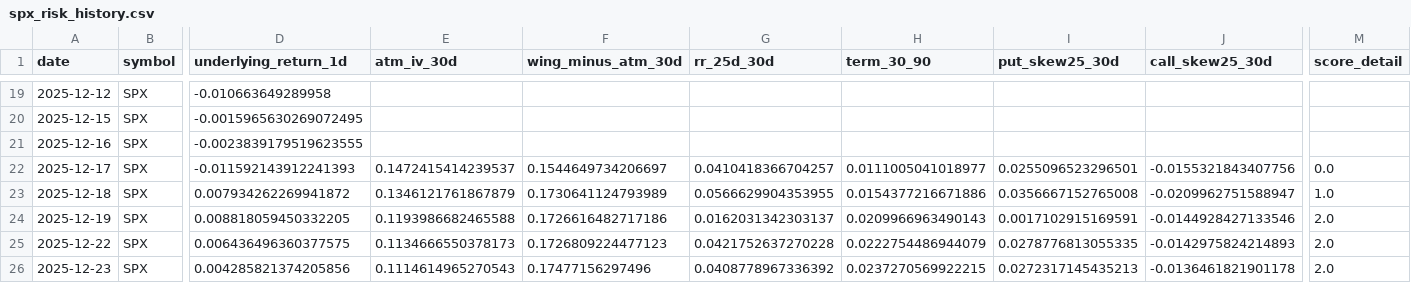
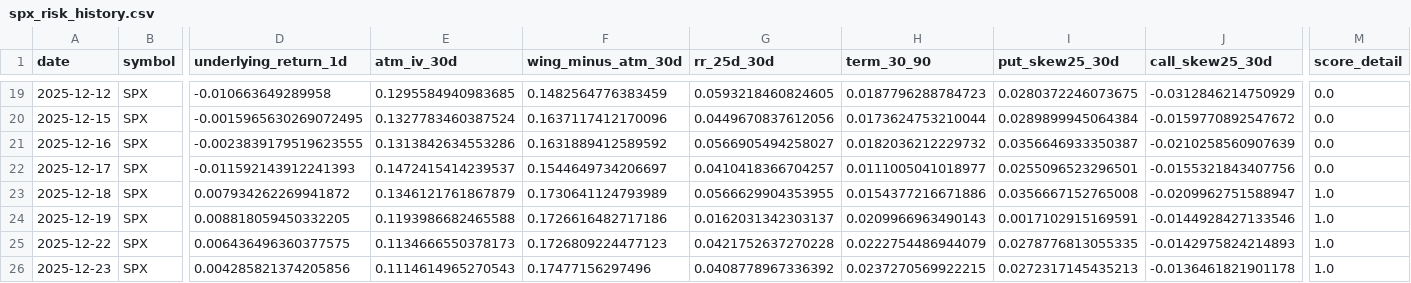
Before and after one commit to tengfeilli/moneysworking, a CSV file: spx_risk_history.csv, drawn as a sheet; only a part is shown, gaps mark what is left out; the diff covers the shown part only; the diff names each change by its address in the sheet, - before the commit and + after, or states it on an @@ line.

```diff
--- a/spx_risk_history.csv
+++ b/spx_risk_history.csv
-E19 (atm_iv_30d): (empty)
+E19 (atm_iv_30d): 0.1295584940983685
-F19 (wing_minus_atm_30d): (empty)
+F19 (wing_minus_atm_30d): 0.1482564776383459
-G19 (rr_25d_30d): (empty)
+G19 (rr_25d_30d): 0.0593218460824605
-H19 (term_30_90): (empty)
+H19 (term_30_90): 0.0187796288784723
-I19 (put_skew25_30d): (empty)
+I19 (put_skew25_30d): 0.0280372246073675
-J19 (call_skew25_30d): (empty)
+J19 (call_skew25_30d): -0.0312846214750929
-M19:M21 (score_detail): (empty)
+M19:M21 (score_detail): 0.0
-E20 (atm_iv_30d): (empty)
+E20 (atm_iv_30d): 0.1327783460387524
-F20 (wing_minus_atm_30d): (empty)
+F20 (wing_minus_atm_30d): 0.1637117412170096
-G20 (rr_25d_30d): (empty)
+G20 (rr_25d_30d): 0.0449670837612056
-H20 (term_30_90): (empty)
+H20 (term_30_90): 0.0173624753210044
-I20 (put_skew25_30d): (empty)
+I20 (put_skew25_30d): 0.0289899945064384
-J20 (call_skew25_30d): (empty)
+J20 (call_skew25_30d): -0.0159770892547672
-E21 (atm_iv_30d): (empty)
+E21 (atm_iv_30d): 0.1313842634553286
-F21 (wing_minus_atm_30d): (empty)
+F21 (wing_minus_atm_30d): 0.1631889412589592
-G21 (rr_25d_30d): (empty)
+G21 (rr_25d_30d): 0.0566905494258027
-H21 (term_30_90): (empty)
+H21 (term_30_90): 0.0182036212229732
-I21 (put_skew25_30d): (empty)
+I21 (put_skew25_30d): 0.0356646933350387
-J21 (call_skew25_30d): (empty)
+J21 (call_skew25_30d): -0.0210258560907639
-M24:M26 (score_detail): 2.0
+M24:M26 (score_detail): 1.0
```
Also changed, not shown: 35 edited cells elsewhere in this file, 2 other files.
